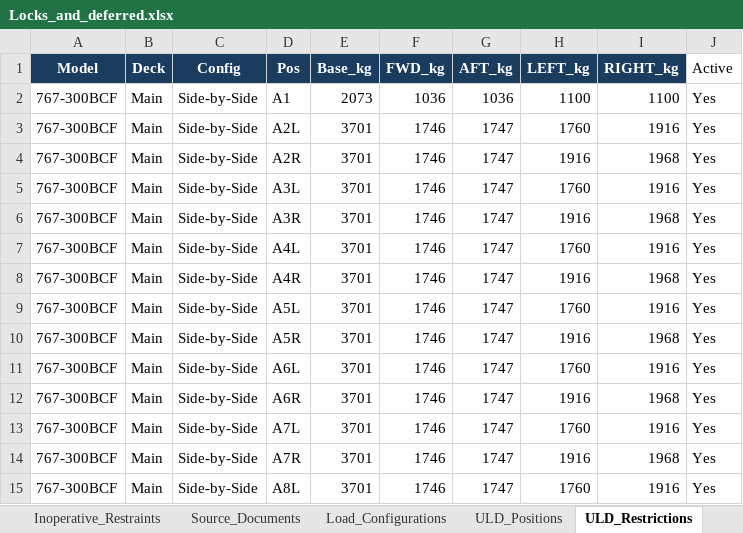
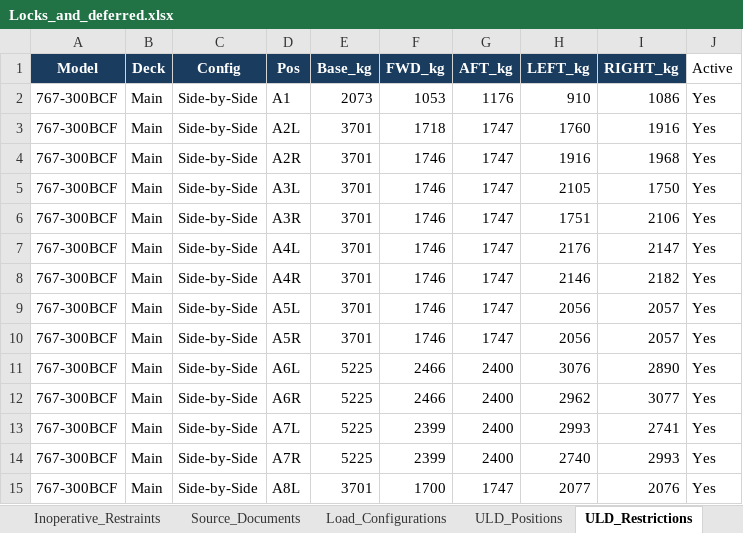
Before and after one commit to CesarJblues/latam-seguros-767, an Excel workbook: Locks_and_deferred.xlsx, sheet ULD_Restrictions, drawn as a sheet; only a part is shown; values as stored, in another font and other column widths than the file's, no borders; the diff covers the shown part only; the diff names each change by its address in the sheet, - before the commit and + after, or states it on an @@ line.

Commit message:
Add files via upload

```diff
--- a/Locks_and_deferred.xlsx (sheet ULD_Restrictions)
+++ b/Locks_and_deferred.xlsx (sheet ULD_Restrictions)
-F2 (FWD_kg): 1036
+F2 (FWD_kg): 1053
-G2 (AFT_kg): 1036
+G2 (AFT_kg): 1176
-H2 (LEFT_kg): 1100
+H2 (LEFT_kg): 910
-I2 (RIGHT_kg): 1100
+I2 (RIGHT_kg): 1086
-F3 (FWD_kg): 1746
+F3 (FWD_kg): 1718
-H5 (LEFT_kg): 1760
+H5 (LEFT_kg): 2105
-I5 (RIGHT_kg): 1916
+I5 (RIGHT_kg): 1750
-H6 (LEFT_kg): 1916
+H6 (LEFT_kg): 1751
-I6 (RIGHT_kg): 1968
+I6 (RIGHT_kg): 2106
-H7 (LEFT_kg): 1760
+H7 (LEFT_kg): 2176
-I7 (RIGHT_kg): 1916
+I7 (RIGHT_kg): 2147
-H8 (LEFT_kg): 1916
+H8 (LEFT_kg): 2146
-I8 (RIGHT_kg): 1968
+I8 (RIGHT_kg): 2182
-H9 (LEFT_kg): 1760
+H9 (LEFT_kg): 2056
-I9 (RIGHT_kg): 1916
+I9 (RIGHT_kg): 2057
-H10 (LEFT_kg): 1916
+H10 (LEFT_kg): 2056
-I10 (RIGHT_kg): 1968
+I10 (RIGHT_kg): 2057
-E11:E14 (Base_kg): 3701
+E11:E14 (Base_kg): 5225
-F11:F12 (FWD_kg): 1746
+F11:F12 (FWD_kg): 2466
-G11:G14 (AFT_kg): 1747
+G11:G14 (AFT_kg): 2400
-H11 (LEFT_kg): 1760
+H11 (LEFT_kg): 3076
-I11 (RIGHT_kg): 1916
+I11 (RIGHT_kg): 2890
-H12 (LEFT_kg): 1916
+H12 (LEFT_kg): 2962
-I12 (RIGHT_kg): 1968
+I12 (RIGHT_kg): 3077
-F13:F14 (FWD_kg): 1746
+F13:F14 (FWD_kg): 2399
-H13 (LEFT_kg): 1760
+H13 (LEFT_kg): 2993
-I13 (RIGHT_kg): 1916
+I13 (RIGHT_kg): 2741
-H14 (LEFT_kg): 1916
+H14 (LEFT_kg): 2740
-I14 (RIGHT_kg): 1968
+I14 (RIGHT_kg): 2993
-F15 (FWD_kg): 1746
+F15 (FWD_kg): 1700
-H15 (LEFT_kg): 1760
+H15 (LEFT_kg): 2077
-I15 (RIGHT_kg): 1916
+I15 (RIGHT_kg): 2076
```
Also changed, not shown: 88 edited cells elsewhere in this sheet.
